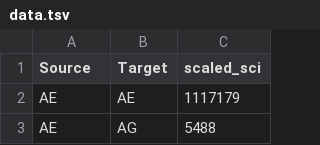
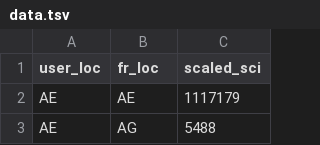
Before and after one commit to paulagibrim/UFV_TrabalhoRedes, a TSV file: data.tsv, drawn as a sheet; only a part is shown.

```diff
--- a/data.tsv
+++ b/data.tsv
@@ -1,2 +1,2 @@
-Source	Target	scaled_sci
+user_loc	fr_loc	scaled_sci
 AE	AE	1117179
```
Also changed, not shown: 3 other files.
